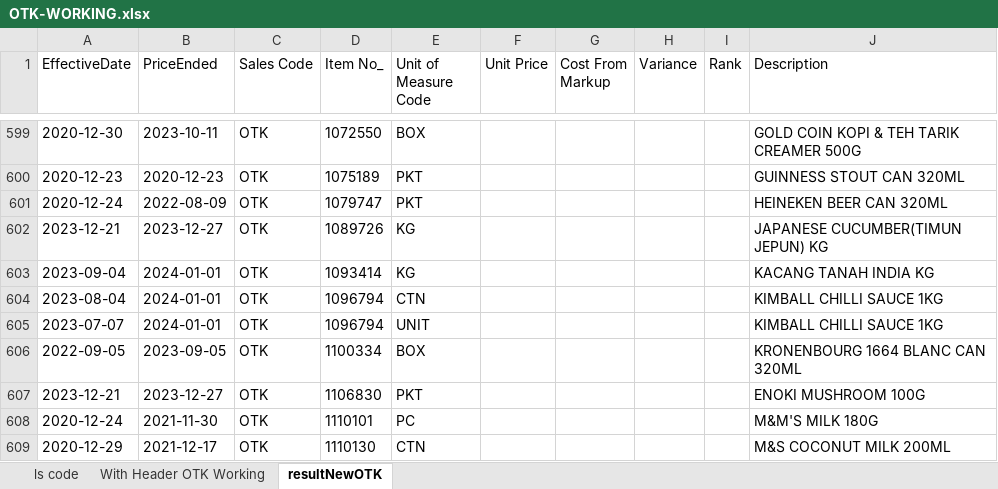
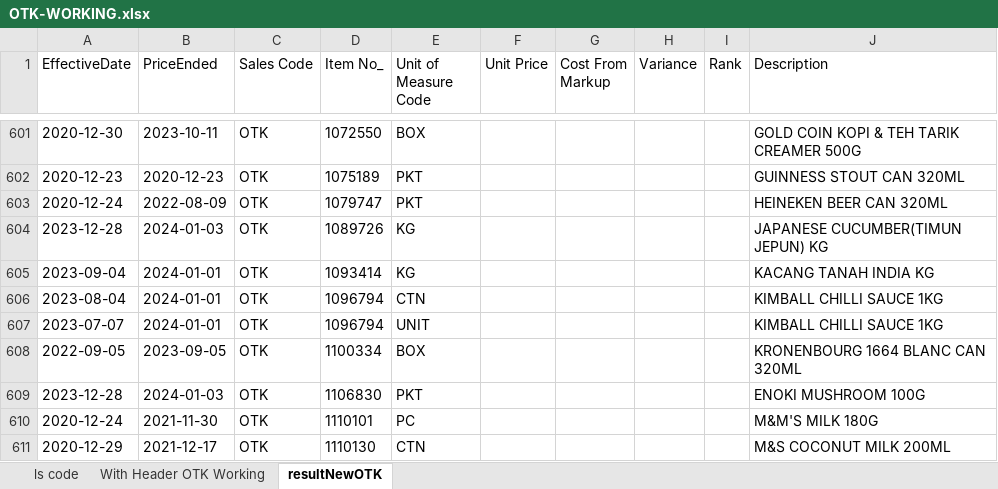
Before and after one commit to AbrarHayatNadim/PriceMatching, an Excel workbook: PriceMatching/OTK-WORKING.xlsx, sheet resultNewOTK, drawn as a sheet; only a part is shown, gaps mark what is left out; values as stored, in another font and other column widths than the file's, no borders; addresses are those after the commit; the diff covers the shown part only; the diff names each change by its address in the sheet, - before the commit and + after, or states it on an @@ line.

```diff
--- a/PriceMatching/OTK-WORKING.xlsx (sheet resultNewOTK)
+++ b/PriceMatching/OTK-WORKING.xlsx (sheet resultNewOTK)
-A604 (EffectiveDate): 2023-12-21
+A604 (EffectiveDate): 2023-12-28
-B604 (PriceEnded): 2023-12-27
+B604 (PriceEnded): 2024-01-03
-A609 (EffectiveDate): 2023-12-21
+A609 (EffectiveDate): 2023-12-28
-B609 (PriceEnded): 2023-12-27
+B609 (PriceEnded): 2024-01-03
```
Also changed, not shown: 7 added rows, 7 removed rows and 2 edited cells elsewhere in this sheet, sheet With Header OTK Working, 7 other files.
